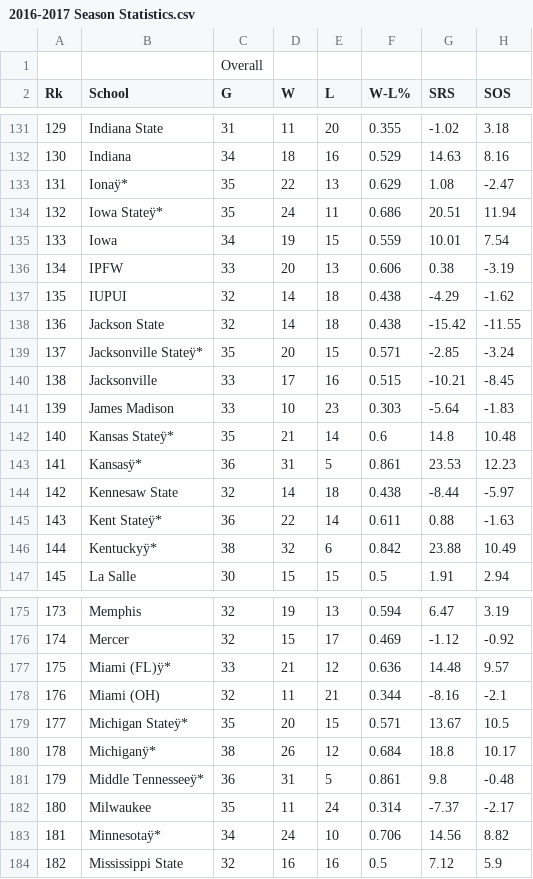
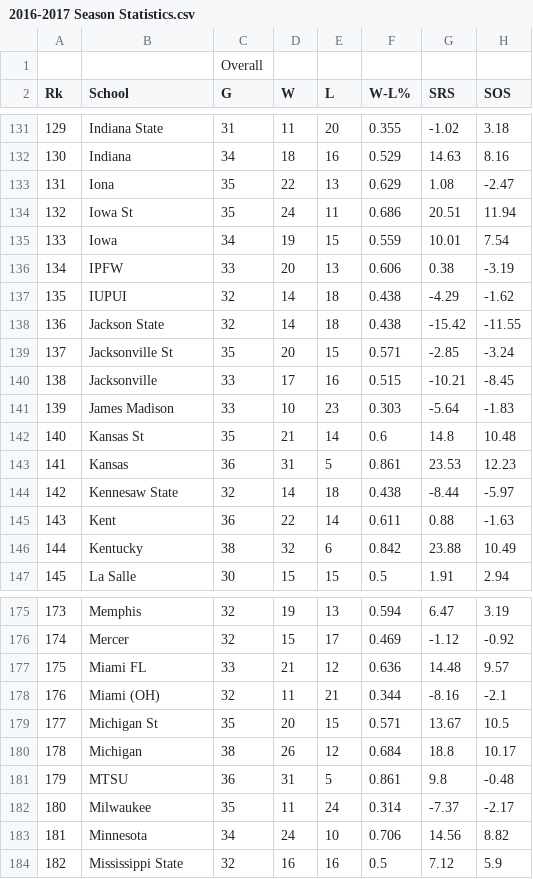
Before and after one commit to patsobo/ncaa-march-madness-predictor, a CSV file: data/2016-2017 Season Statistics.csv, drawn as a sheet; only a part is shown, gaps mark what is left out; the diff covers the shown part only; the diff names each change by its address in the sheet, - before the commit and + after, or states it on an @@ line.

```diff
--- a/data/2016-2017 Season Statistics.csv
+++ b/data/2016-2017 Season Statistics.csv
-B133 (School): Ionaÿ*
+B133 (School): Iona
-B134 (School): Iowa Stateÿ*
+B134 (School): Iowa St
-B139 (School): Jacksonville Stateÿ*
+B139 (School): Jacksonville St
-B142 (School): Kansas Stateÿ*
+B142 (School): Kansas St
-B143 (School): Kansasÿ*
+B143 (School): Kansas
-B145 (School): Kent Stateÿ*
+B145 (School): Kent
-B146 (School): Kentuckyÿ*
+B146 (School): Kentucky
-B177 (School): Miami (FL)ÿ*
+B177 (School): Miami FL
-B179 (School): Michigan Stateÿ*
+B179 (School): Michigan St
-B180 (School): Michiganÿ*
+B180 (School): Michigan
-B181 (School): Middle Tennesseeÿ*
+B181 (School): MTSU
-B183 (School): Minnesotaÿ*
+B183 (School): Minnesota
```
Also changed, not shown: 56 edited cells elsewhere in this file, 3 other files.
